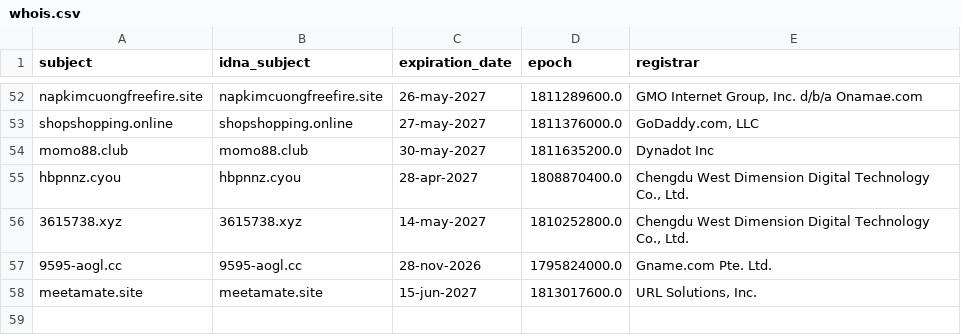
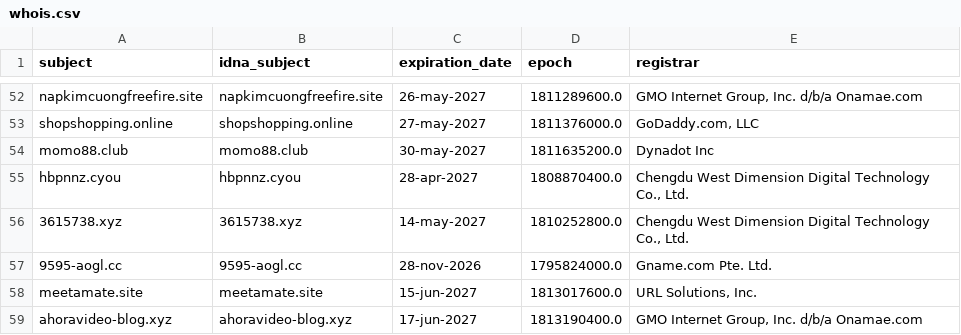
Before and after one commit to bigdargon/hostsVN-threat-dead-hosts, a CSV file: .pyfunceble/whois.csv, drawn as a sheet; only a part is shown, gaps mark what is left out; the diff names each change by its address in the sheet, - before the commit and + after, or states it on an @@ line.

```diff
--- a/.pyfunceble/whois.csv
+++ b/.pyfunceble/whois.csv
+row 59: ahoravideo-blog.xyz | ahoravideo-blog.xyz | 17-jun-2027 | 1813190400.0 | GMO Internet Group, Inc. d/b/a Onamae.com
```
Also changed, not shown: .pyfunceble/inactive.csv, 11 other files.
